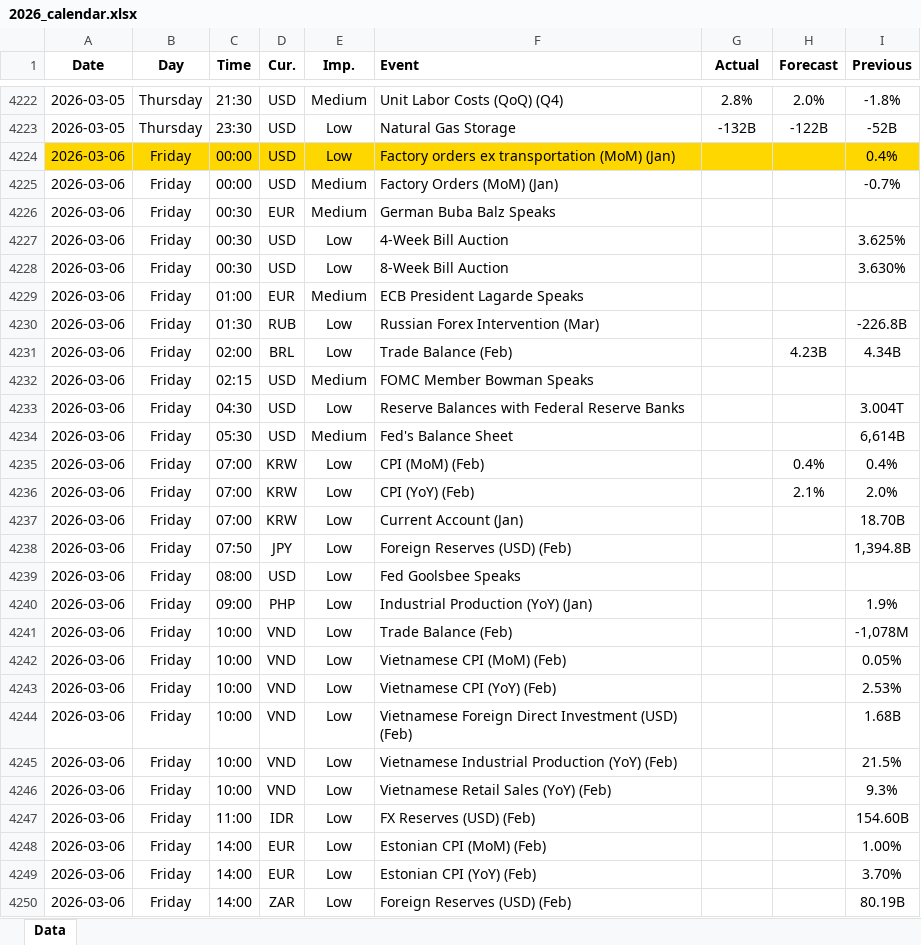
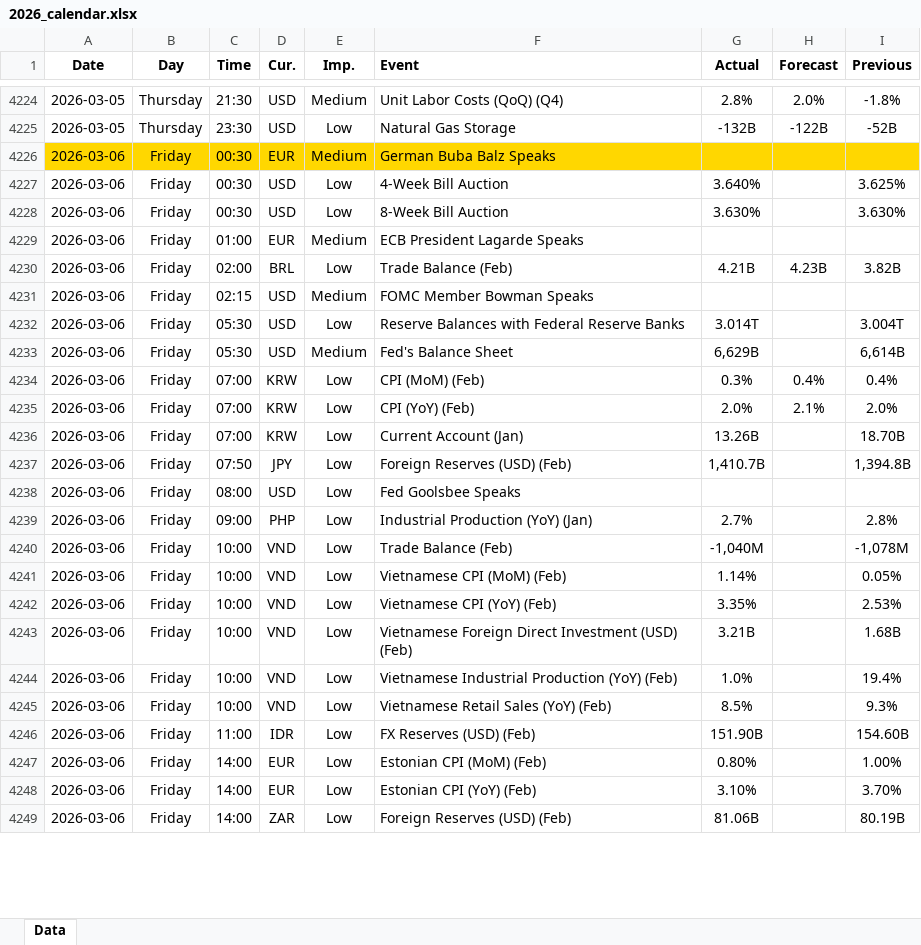
Before and after one commit to yiyousiow000814/XAUUSD-Calendar-Agent, an Excel workbook: data/Economic_Calendar/2026/2026_calendar.xlsx, sheet Data, drawn as a sheet; only a part is shown, gaps mark what is left out; values as stored, in another font and other column widths than the file's, no borders; removed rows and columns are numbered as before the commit, all else as after; the diff covers the shown part only; the diff names each change by its address in the sheet, - before the commit and + after, or states it on an @@ line.

```diff
--- a/data/Economic_Calendar/2026/2026_calendar.xlsx (sheet Data)
+++ b/data/Economic_Calendar/2026/2026_calendar.xlsx (sheet Data)
-row 4224: 2026-03-06 | Friday | 00:00 | USD | Low | Factory orders ex transportation (MoM) (Jan) |  |  | 0.4%
-row 4225: 2026-03-06 | Friday | 00:00 | USD | Medium | Factory Orders (MoM) (Jan) |  |  | -0.7%
-A4226:I4226 fill: none
+A4226:I4226 fill: #FFD700
-G4227 (Actual): (empty)
+G4227 (Actual): 3.640%
-G4228 (Actual): (empty)
+G4228 (Actual): 3.630%
-row 4230: 2026-03-06 | Friday | 01:30 | RUB | Low | Russian Forex Intervention (Mar) |  |  | -226.8B
-G4230 (Actual): (empty)
+G4230 (Actual): 4.21B
-I4230 (Previous): 4.34B
+I4230 (Previous): 3.82B
-C4232 (Time): 04:30
+C4232 (Time): 05:30
-G4232 (Actual): (empty)
+G4232 (Actual): 3.014T
-G4233 (Actual): (empty)
+G4233 (Actual): 6,629B
-G4234 (Actual): (empty)
+G4234 (Actual): 0.3%
-G4235 (Actual): (empty)
+G4235 (Actual): 2.0%
-G4236 (Actual): (empty)
+G4236 (Actual): 13.26B
-G4237 (Actual): (empty)
+G4237 (Actual): 1,410.7B
-G4239 (Actual): (empty)
+G4239 (Actual): 2.7%
-I4239 (Previous): 1.9%
+I4239 (Previous): 2.8%
-G4240 (Actual): (empty)
+G4240 (Actual): -1,040M
-G4241 (Actual): (empty)
+G4241 (Actual): 1.14%
-G4242 (Actual): (empty)
+G4242 (Actual): 3.35%
-G4243 (Actual): (empty)
+G4243 (Actual): 3.21B
-G4244 (Actual): (empty)
+G4244 (Actual): 1.0%
-I4244 (Previous): 21.5%
+I4244 (Previous): 19.4%
-G4245 (Actual): (empty)
+G4245 (Actual): 8.5%
-G4246 (Actual): (empty)
+G4246 (Actual): 151.90B
-G4247 (Actual): (empty)
+G4247 (Actual): 0.80%
-G4248 (Actual): (empty)
+G4248 (Actual): 3.10%
-G4249 (Actual): (empty)
+G4249 (Actual): 81.06B
```
Also changed, not shown: 45 added rows, 10 removed rows, 123 edited cells and cell formats elsewhere in this sheet, 2 other files.
